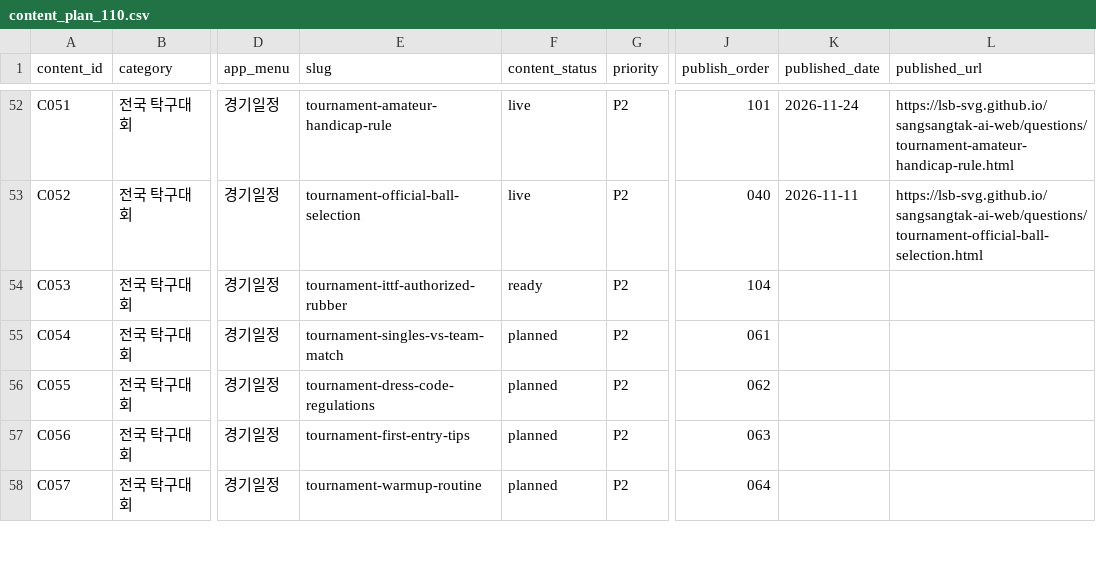
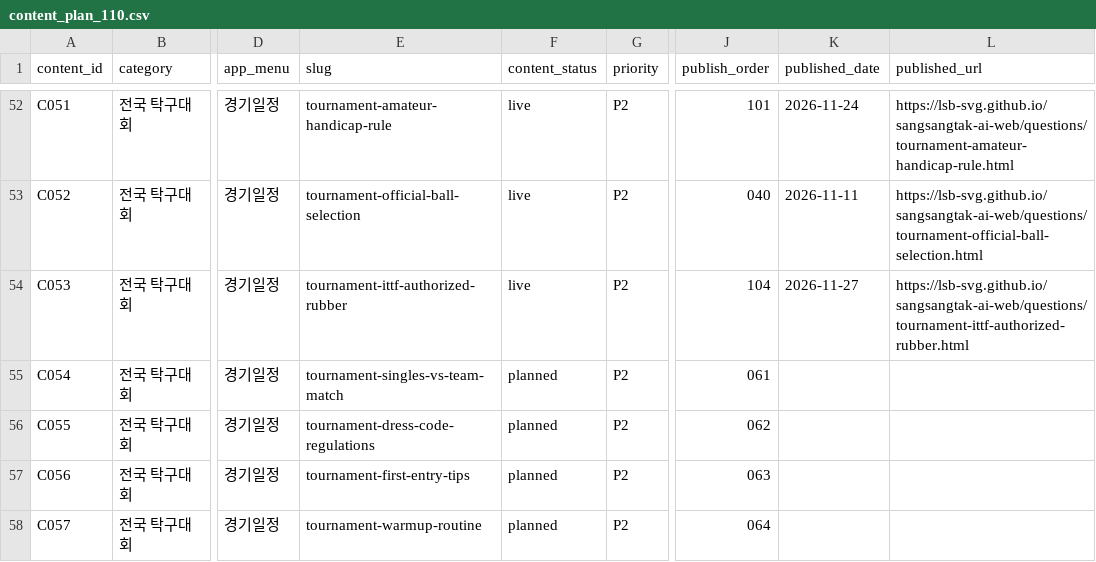
Before and after one commit to lsb-svg/sangsangtak-ai-web, a CSV file: content_plan_110.csv, drawn as a sheet; only a part is shown, gaps mark what is left out; the diff names each change by its address in the sheet, - before the commit and + after, or states it on an @@ line.

```diff
--- a/content_plan_110.csv
+++ b/content_plan_110.csv
-F54 (content_status): ready
+F54 (content_status): live
-K54 (published_date): (empty)
+K54 (published_date): 2026-11-27
-L54 (published_url): (empty)
+L54 (published_url): https://lsb-svg.github.io/sangsangtak-ai-web/questions/tournament-ittf-authorized-rubber.html
```
